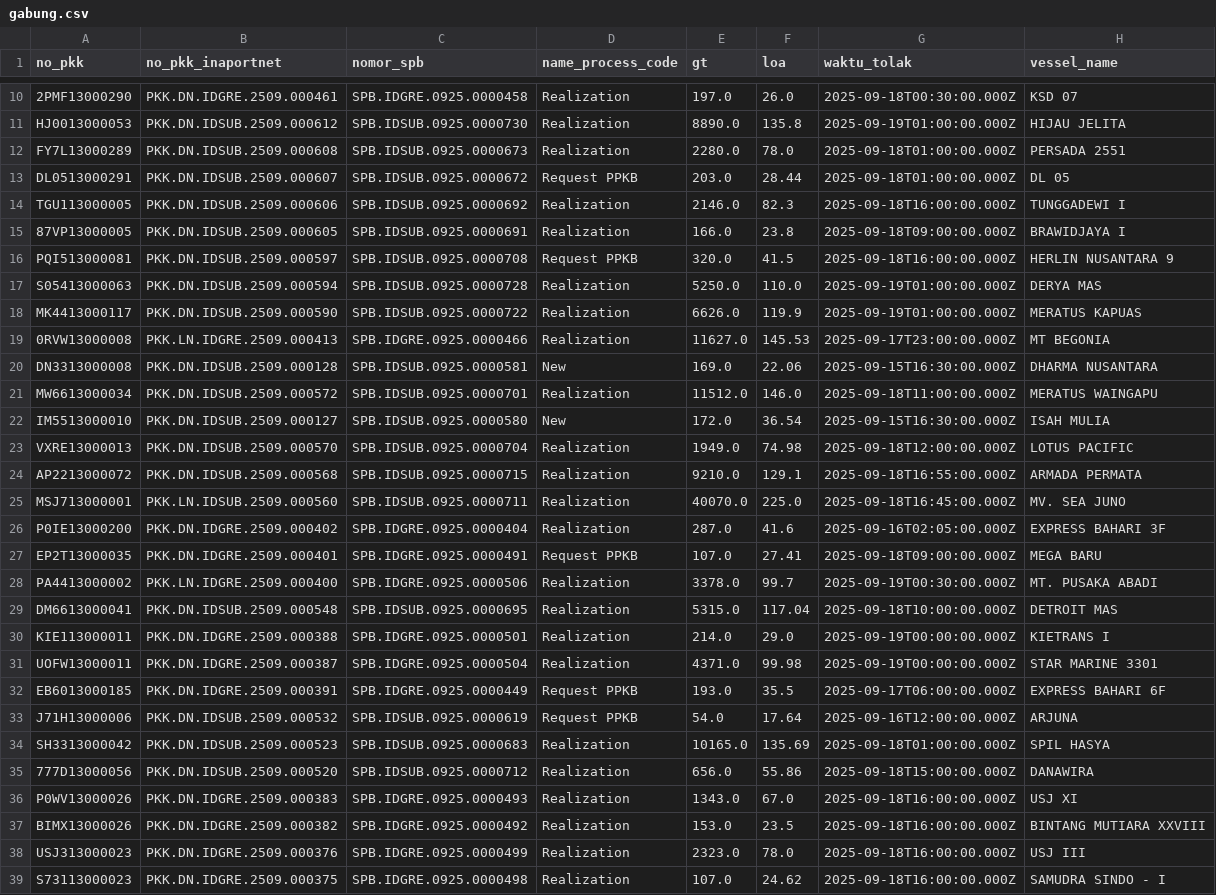
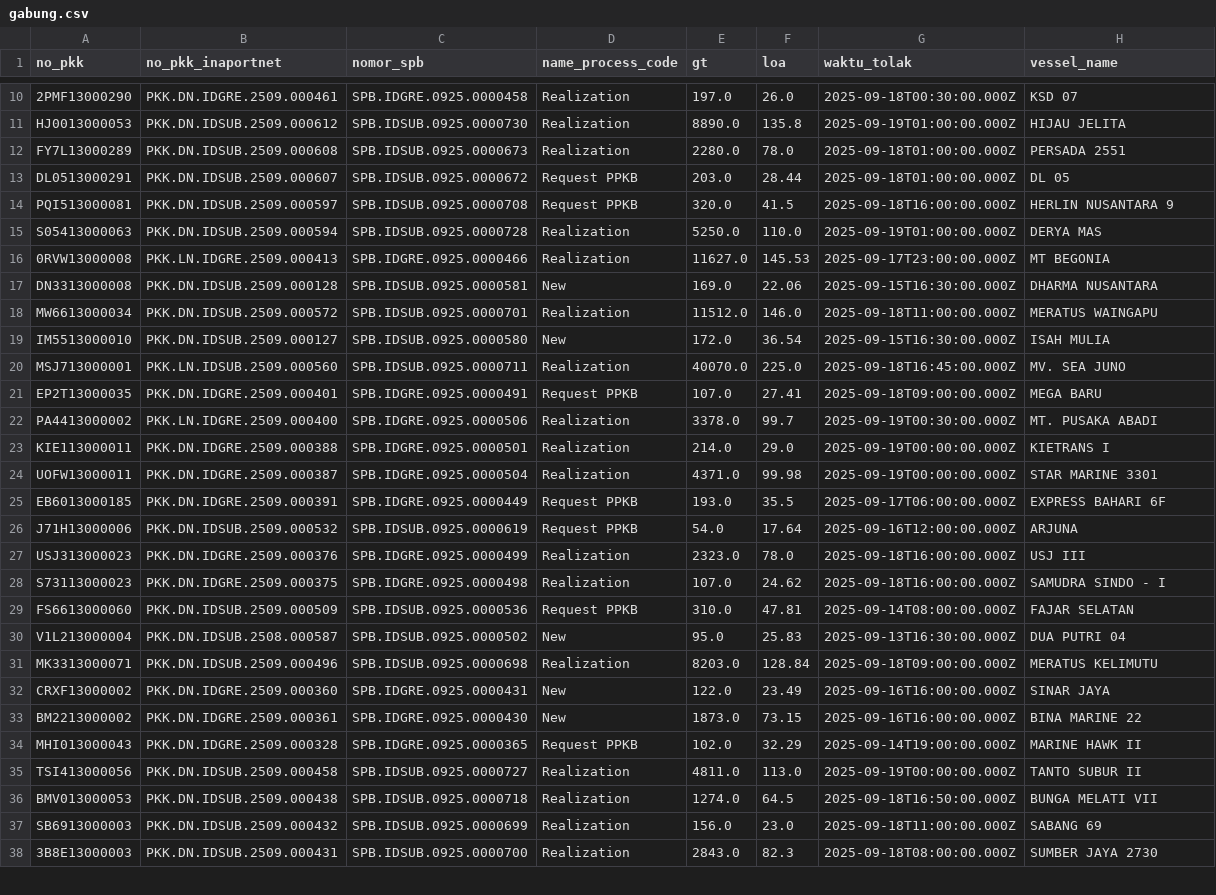
Before and after one commit to Hadi197/Outstanding, a CSV file: gabung.csv, drawn as a sheet; only a part is shown, gaps mark what is left out; the shorter side is filled out with more unchanged rows; removed rows and columns are numbered as before the commit, all else as after; the diff covers the shown part only; the diff names each change by its address in the sheet, - before the commit and + after, or states it on an @@ line.

```diff
--- a/gabung.csv
+++ b/gabung.csv
-row 14: TGU113000005 | PKK.DN.IDSUB.2509.000606 | SPB.IDSUB.0925.0000692 | Realization | 2146.0 | 82.3 | 2025-09-18T16:00:00.000Z | TUNGGADEWI I
-row 15: 87VP13000005 | PKK.DN.IDSUB.2509.000605 | SPB.IDSUB.0925.0000691 | Realization | 166.0 | 23.8 | 2025-09-18T09:00:00.000Z | BRAWIDJAYA I
-row 18: MK4413000117 | PKK.DN.IDSUB.2509.000590 | SPB.IDSUB.0925.0000722 | Realization | 6626.0 | 119.9 | 2025-09-19T01:00:00.000Z | MERATUS KAPUAS
-row 23: VXRE13000013 | PKK.DN.IDSUB.2509.000570 | SPB.IDSUB.0925.0000704 | Realization | 1949.0 | 74.98 | 2025-09-18T12:00:00.000Z | LOTUS PACIFIC
-row 24: AP2213000072 | PKK.DN.IDSUB.2509.000568 | SPB.IDSUB.0925.0000715 | Realization | 9210.0 | 129.1 | 2025-09-18T16:55:00.000Z | ARMADA PERMATA
-row 26: P0IE13000200 | PKK.DN.IDGRE.2509.000402 | SPB.IDGRE.0925.0000404 | Realization | 287.0 | 41.6 | 2025-09-16T02:05:00.000Z | EXPRESS BAHARI 3F
-row 29: DM6613000041 | PKK.DN.IDSUB.2509.000548 | SPB.IDSUB.0925.0000695 | Realization | 5315.0 | 117.04 | 2025-09-18T10:00:00.000Z | DETROIT MAS
-row 34: SH3313000042 | PKK.DN.IDSUB.2509.000523 | SPB.IDSUB.0925.0000683 | Realization | 10165.0 | 135.69 | 2025-09-18T01:00:00.000Z | SPIL HASYA
-row 35: 777D13000056 | PKK.DN.IDSUB.2509.000520 | SPB.IDSUB.0925.0000712 | Realization | 656.0 | 55.86 | 2025-09-18T15:00:00.000Z | DANAWIRA
-row 36: P0WV13000026 | PKK.DN.IDGRE.2509.000383 | SPB.IDGRE.0925.0000493 | Realization | 1343.0 | 67.0 | 2025-09-18T16:00:00.000Z | USJ XI
-row 37: BIMX13000026 | PKK.DN.IDGRE.2509.000382 | SPB.IDGRE.0925.0000492 | Realization | 153.0 | 23.5 | 2025-09-18T16:00:00.000Z | BINTANG MUTIARA XXVIII
```
Also changed, not shown: 1 added row and 8 removed rows elsewhere in this file, wasop.csv.
